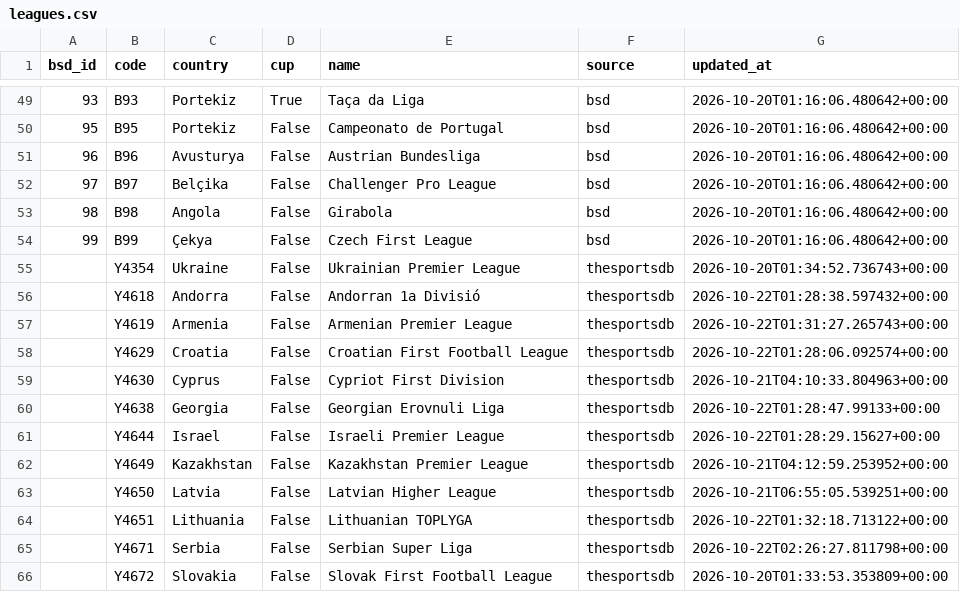
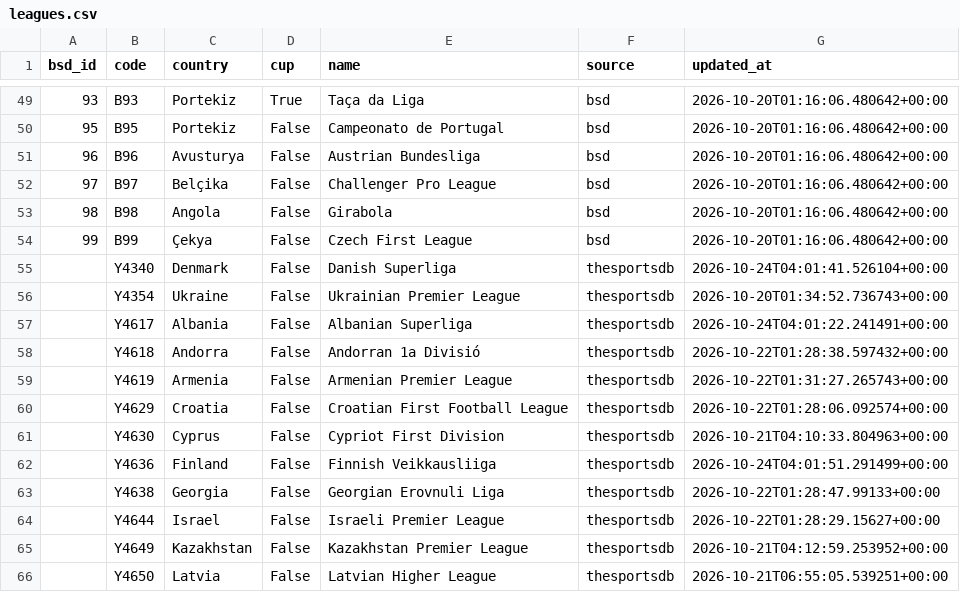
Before and after one commit to 90meclis/90meclis.github.io, a CSV file: leagues.csv, drawn as a sheet; only a part is shown, gaps mark what is left out; the shorter side is filled out with more unchanged rows; the diff names each change by its address in the sheet, - before the commit and + after, or states it on an @@ line.

```diff
--- a/leagues.csv
+++ b/leagues.csv
+row 55:  | Y4340 | Denmark | False | Danish Superliga | thesportsdb | 2026-10-24T04:01:41.526104+00:00
+row 57:  | Y4617 | Albania | False | Albanian Superliga | thesportsdb | 2026-10-24T04:01:22.241491+00:00
+row 62:  | Y4636 | Finland | False | Finnish Veikkausliiga | thesportsdb | 2026-10-24T04:01:51.291499+00:00
```
Also changed, not shown: 6 other files.
